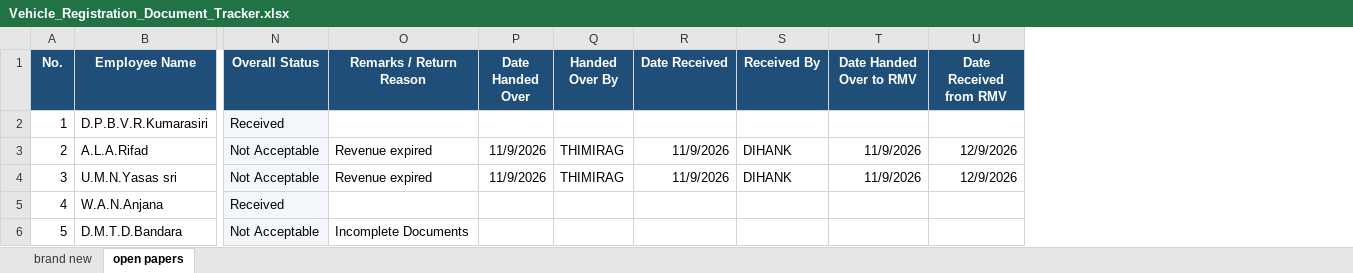
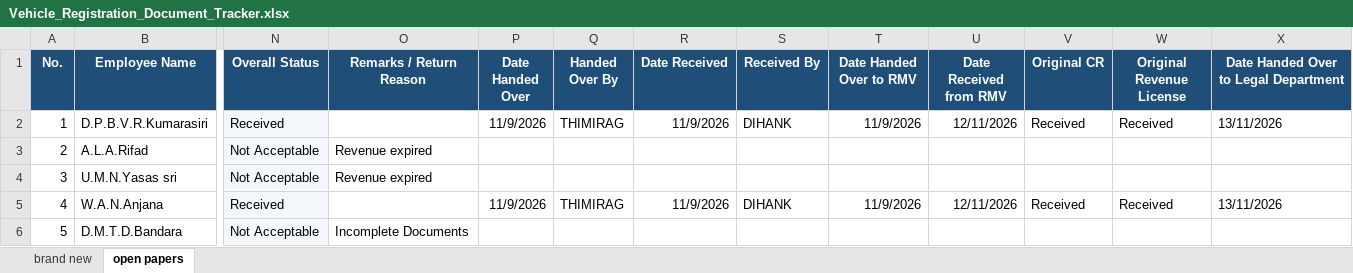
Before and after one commit to dihanK/RMV-DOCUMENT-TRACKING-, an Excel workbook: Vehicle_Registration_Document_Tracker.xlsx, sheet open papers, drawn as a sheet; only a part is shown, gaps mark what is left out; values as stored, in another font and other column widths than the file's, no borders; the diff names each change by its address in the sheet, - before the commit and + after, or states it on an @@ line.

Commit message:
update

```diff
--- a/Vehicle_Registration_Document_Tracker.xlsx (sheet open papers)
+++ b/Vehicle_Registration_Document_Tracker.xlsx (sheet open papers)
+column V (Original CR), rows 2-5: Received |  |  | Received
+column W (Original Revenue License), rows 2-5: Received |  |  | Received
+column X, rows 1-5: Date Handed Over to Legal Department | 13/11/2026 |  |  | 13/11/2026
-P2 (Date Handed Over): (empty)
+P2 (Date Handed Over): 11/9/2026
-Q2 (Handed Over By): (empty)
+Q2 (Handed Over By): THIMIRAG
-R2 (Date Received): (empty)
+R2 (Date Received): 11/9/2026
-S2 (Received By): (empty)
+S2 (Received By): DIHANK
-T2 (Date Handed Over to RMV): (empty)
+T2 (Date Handed Over to RMV): 11/9/2026
-U2 (Date Received from RMV): (empty)
+U2 (Date Received from RMV): 12/11/2026
-P3:P4 (Date Handed Over): 11/9/2026
+P3:P4 (Date Handed Over): (empty)
-Q3:Q4 (Handed Over By): THIMIRAG
+Q3:Q4 (Handed Over By): (empty)
-R3:R4 (Date Received): 11/9/2026
+R3:R4 (Date Received): (empty)
-S3:S4 (Received By): DIHANK
+S3:S4 (Received By): (empty)
-T3:T4 (Date Handed Over to RMV): 11/9/2026
+T3:T4 (Date Handed Over to RMV): (empty)
-U3:U4 (Date Received from RMV): 12/9/2026
+U3:U4 (Date Received from RMV): (empty)
-P5 (Date Handed Over): (empty)
+P5 (Date Handed Over): 11/9/2026
-Q5 (Handed Over By): (empty)
+Q5 (Handed Over By): THIMIRAG
-R5 (Date Received): (empty)
+R5 (Date Received): 11/9/2026
-S5 (Received By): (empty)
+S5 (Received By): DIHANK
-T5 (Date Handed Over to RMV): (empty)
+T5 (Date Handed Over to RMV): 11/9/2026
-U5 (Date Received from RMV): (empty)
+U5 (Date Received from RMV): 12/11/2026
```
Also changed, not shown: sheet brand new.
